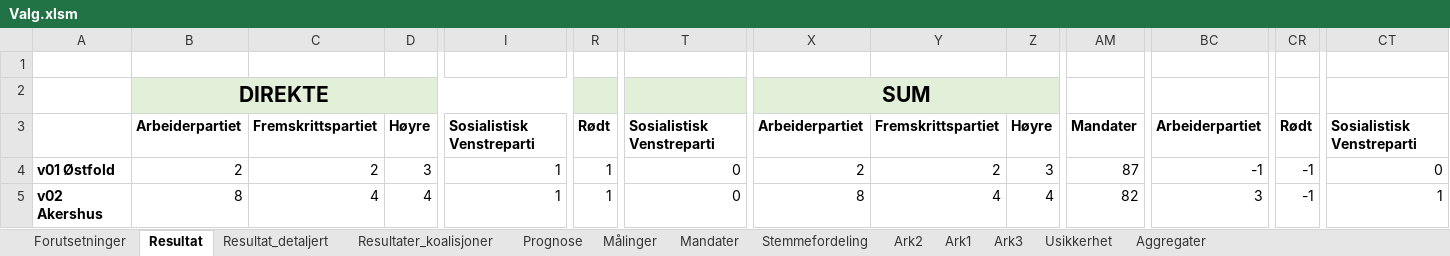
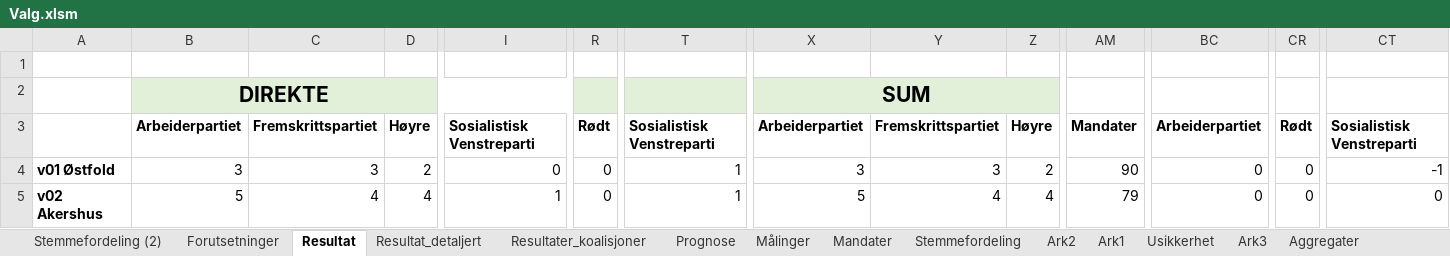
Before and after one commit to Harhoy/valgmodell, an Excel workbook: modell/Valg.xlsm, sheet Resultat, drawn as a sheet; only a part is shown, gaps mark what is left out; values as stored, in another font and other column widths than the file's, no borders; charts and pictures and conditional formats not drawn; the diff covers the shown part only; the diff names each change by its address in the sheet, - before the commit and + after, or states it on an @@ line.

```diff
--- a/modell/Valg.xlsm (sheet Resultat)
+++ b/modell/Valg.xlsm (sheet Resultat)
+sheet tab: Stemmefordeling (2)
@@ sheet tab order changed: Stemmefordeling (2) | Forutsetninger | Resultat | Resultat_detaljert | Resultater_koalisjoner | Prognose | Målinger | Mandater | Stemmefordeling | Ark2 | Ark1 | Usikkerhet | Ark3 | Aggregater @@
-B4: 2
+B4: 3
-C4: 2
+C4: 3
-D4: 3
+D4: 2
-I4: 1
+I4: 0
-R4:R5: 1
+R4:R5: 0
-T4:T5: 0
+T4:T5: 1
-X4: 2
+X4: 3
-Y4: 2
+Y4: 3
-Z4: 3
+Z4: 2
-AM4: 87
+AM4: 90
-BC4: -1
+BC4: 0
-CR4:CR5: -1
+CR4:CR5: 0
-CT4: 0
+CT4: -1
-B5: 8
+B5: 5
-X5: 8
+X5: 5
-AM5: 82
+AM5: 79
-BC5: 3
+BC5: 0
-CT5: 1
+CT5: 0
```
Also changed, not shown: 1 added row, 1 removed row and 270 edited cells elsewhere in this sheet, sheet Stemmefordeling, sheet Resultat_detaljert, sheet Mandater, sheet Prognose, sheet Målinger, sheet Ark3, 2 more sheets, formulas that keep their value, charts or pictures, 16 other files.
